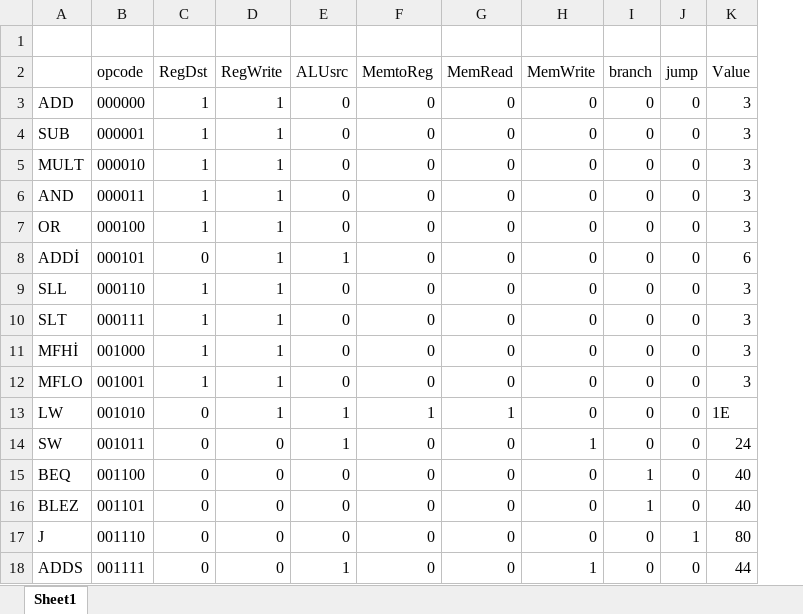
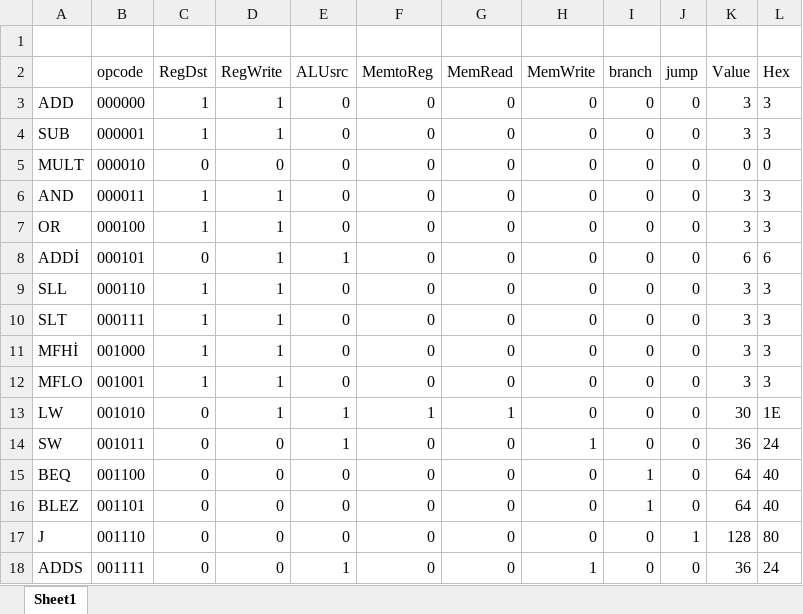
Before and after one commit to acsgn/16-bit-Single-Cycle-Processor, an Excel workbook: OPtoCUMappings.xlsx, sheet Sheet1, drawn as a sheet; values as stored, in another font and other column widths than the file's, no borders; the diff names each change by its address in the sheet, - before the commit and + after, or states it on an @@ line.

Commit message:
Excel and assambler added

```diff
--- a/OPtoCUMappings.xlsx (sheet Sheet1)
+++ b/OPtoCUMappings.xlsx (sheet Sheet1)
+column L (Hex), rows 3-18: 3 | 3 | 0 | 3 | 3 | 6 | 3 | 3 | 3 | 3 | 1E | 24 | 40 | 40 | 80 | 24
-C5 (RegDst): 1
+C5 (RegDst): 0
-D5 (RegWrite): 1
+D5 (RegWrite): 0
-K5 (Value): 3
+K5 (Value): 0
-K13 (Value): 1E
+K13 (Value): 30
-K14 (Value): 24
+K14 (Value): 36
-K15:K16 (Value): 40
+K15:K16 (Value): 64
-K17 (Value): 80
+K17 (Value): 128
-K18 (Value): 44
+K18 (Value): 36
```
Also changed, not shown: formulas that keep their value, 1 other file.
